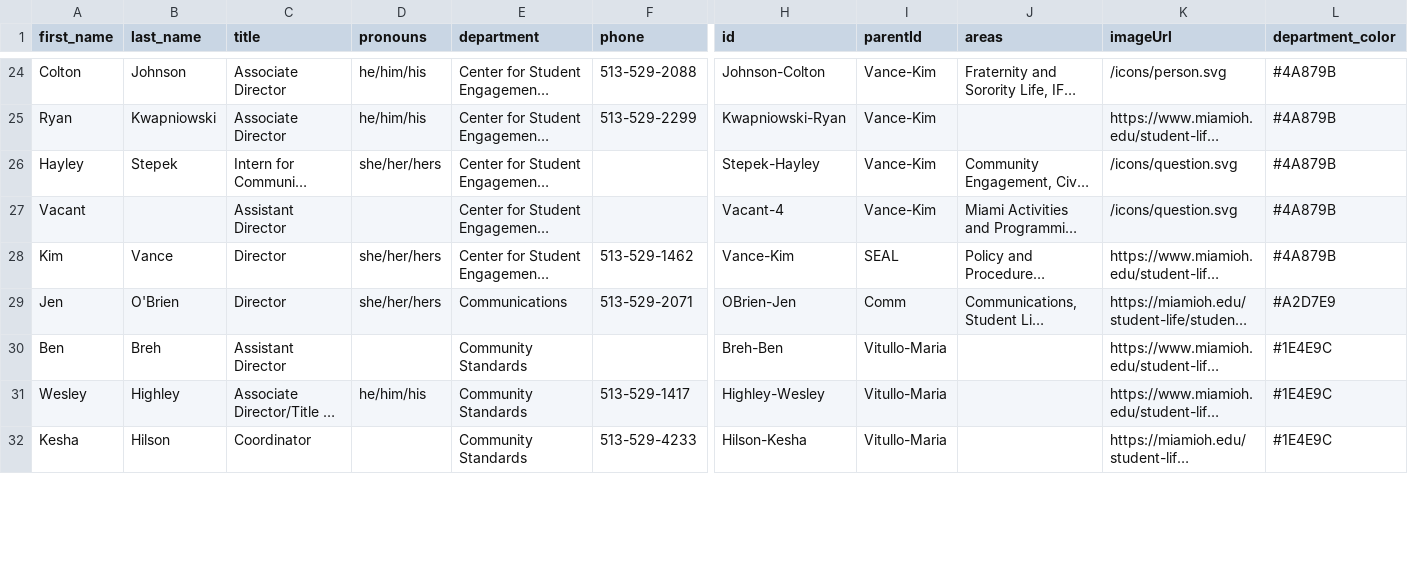
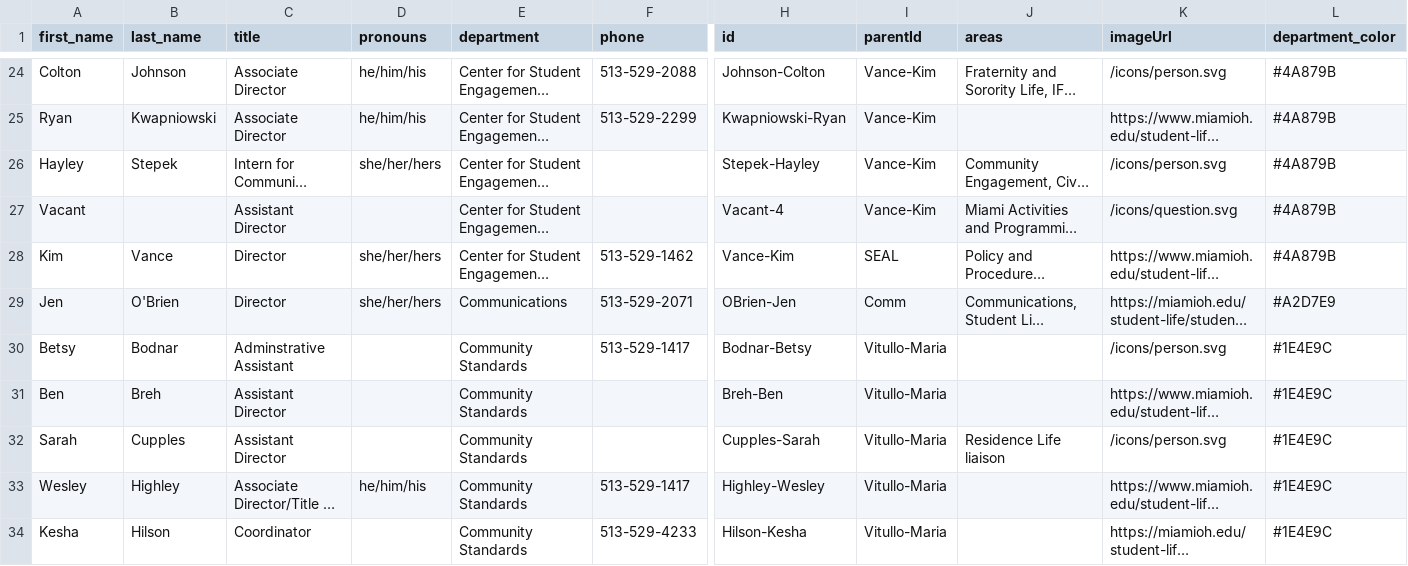
Before and after one commit to miami-student-life-org-chart/miami-student-life-org-chart.github.io, a CSV file: org.csv, drawn as a sheet; only a part is shown, gaps mark what is left out; long unchanged cells end in …; rows hold the shown columns only; the diff covers the shown part only; the diff names each change by its address in the sheet, - before the commit and + after, or states it on an @@ line.

```diff
--- a/org.csv
+++ b/org.csv
-K26 (imageUrl): /icons/question.svg
+K26 (imageUrl): /icons/person.svg
+row 30: Betsy | Bodnar | Adminstrative Assistant |  | Community Standards | 513-529-1417 | Bodnar-Betsy | Vitullo-Maria |  | /icons/person.svg | #1E4E9C
@@ row 33 moved to row 32: Sarah @@
```
Also changed, not shown: 3 added rows, 3 removed rows, 1 moved row and 25 edited cells elsewhere in this file, 2 other files.
